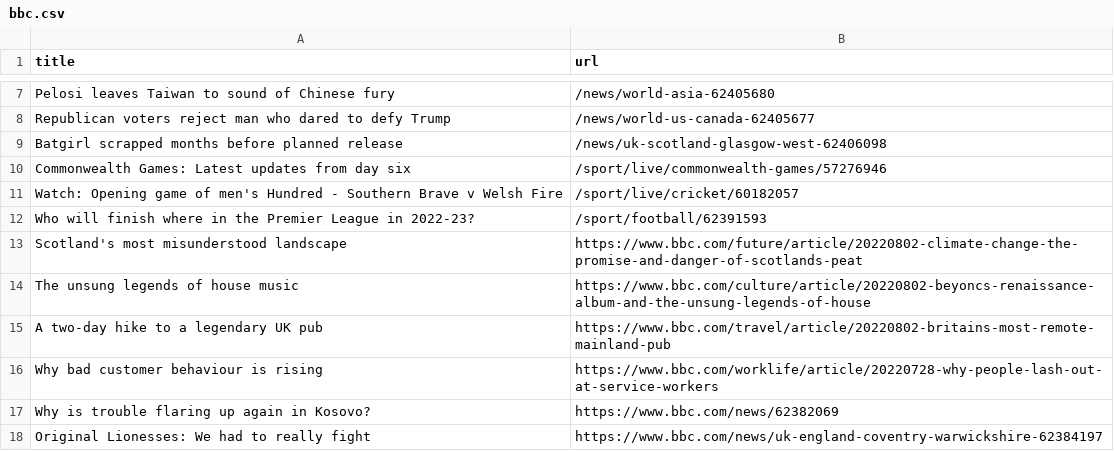
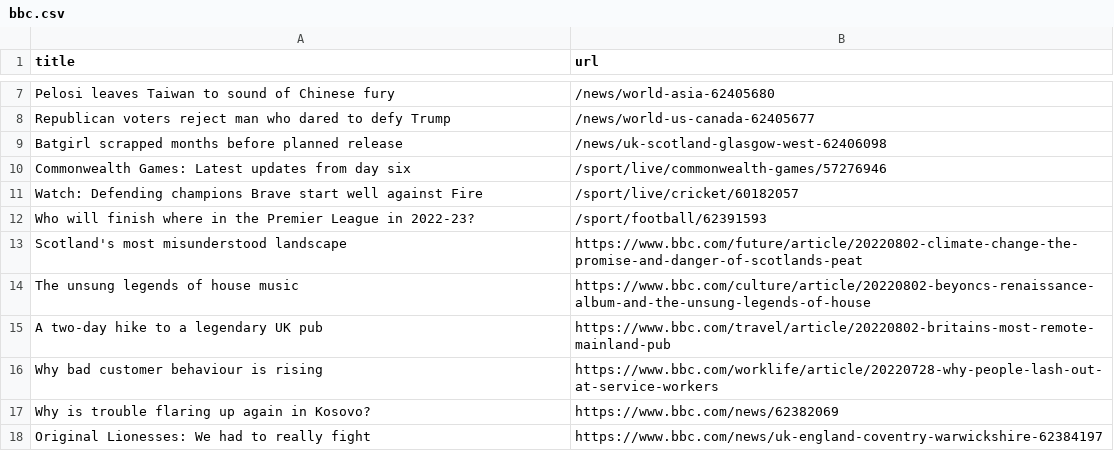
Before and after one commit to ErichBuergler/automatic-scraper-bbc, a CSV file: bbc.csv, drawn as a sheet; only a part is shown, gaps mark what is left out.

```diff
--- a/bbc.csv
+++ b/bbc.csv
@@ -10,3 +10,3 @@ Batgirl scrapped months before planned release,/news/uk-scotland-glasgow-west-62
 Commonwealth Games: Latest updates from day six,/sport/live/commonwealth-games/57276946
-Watch: Opening game of men's Hundred - Southern Brave v Welsh Fire,/sport/live/cricket/60182057
+Watch: Defending champions Brave start well against Fire,/sport/live/cricket/60182057
 Who will finish where in the Premier League in 2022-23?,/sport/football/62391593
```
